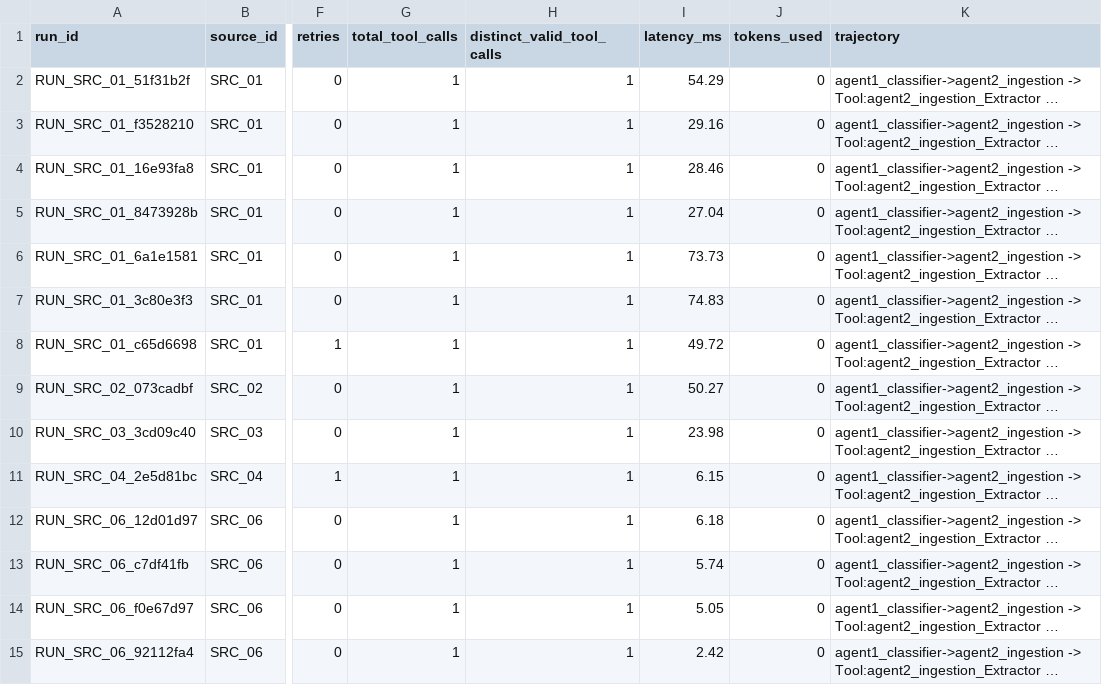
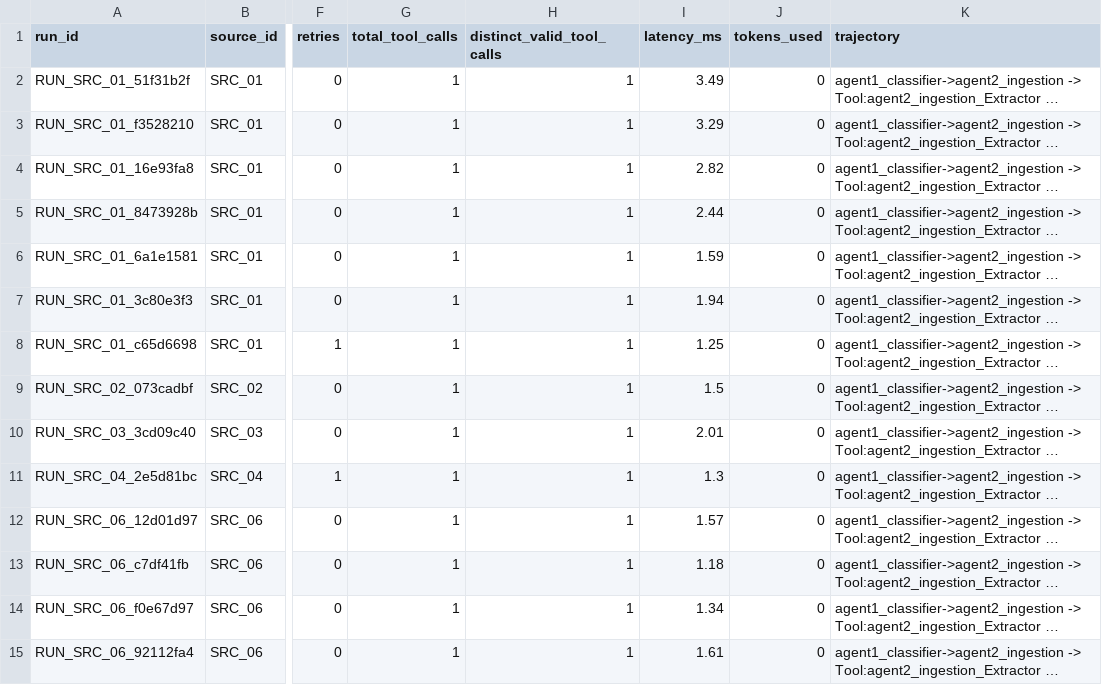
Before and after one commit to jenil-builds/unearthly, a CSV file: logs/automation_log.csv, drawn as a sheet; only a part is shown, gaps mark what is left out; long unchanged cells end in …; the diff covers the shown part only; the diff names each change by its address in the sheet, - before the commit and + after, or states it on an @@ line.

```diff
--- a/logs/automation_log.csv
+++ b/logs/automation_log.csv
-I2 (latency_ms): 54.29
+I2 (latency_ms): 3.49
-I3 (latency_ms): 29.16
+I3 (latency_ms): 3.29
-I4 (latency_ms): 28.46
+I4 (latency_ms): 2.82
-I5 (latency_ms): 27.04
+I5 (latency_ms): 2.44
-I6 (latency_ms): 73.73
+I6 (latency_ms): 1.59
-I7 (latency_ms): 74.83
+I7 (latency_ms): 1.94
-I8 (latency_ms): 49.72
+I8 (latency_ms): 1.25
-I9 (latency_ms): 50.27
+I9 (latency_ms): 1.5
-I10 (latency_ms): 23.98
+I10 (latency_ms): 2.01
-I11 (latency_ms): 6.15
+I11 (latency_ms): 1.3
-I12 (latency_ms): 6.18
+I12 (latency_ms): 1.57
-I13 (latency_ms): 5.74
+I13 (latency_ms): 1.18
-I14 (latency_ms): 5.05
+I14 (latency_ms): 1.34
-I15 (latency_ms): 2.42
+I15 (latency_ms): 1.61
```
Also changed, not shown: 18 edited cells elsewhere in this file, 8 other files.
